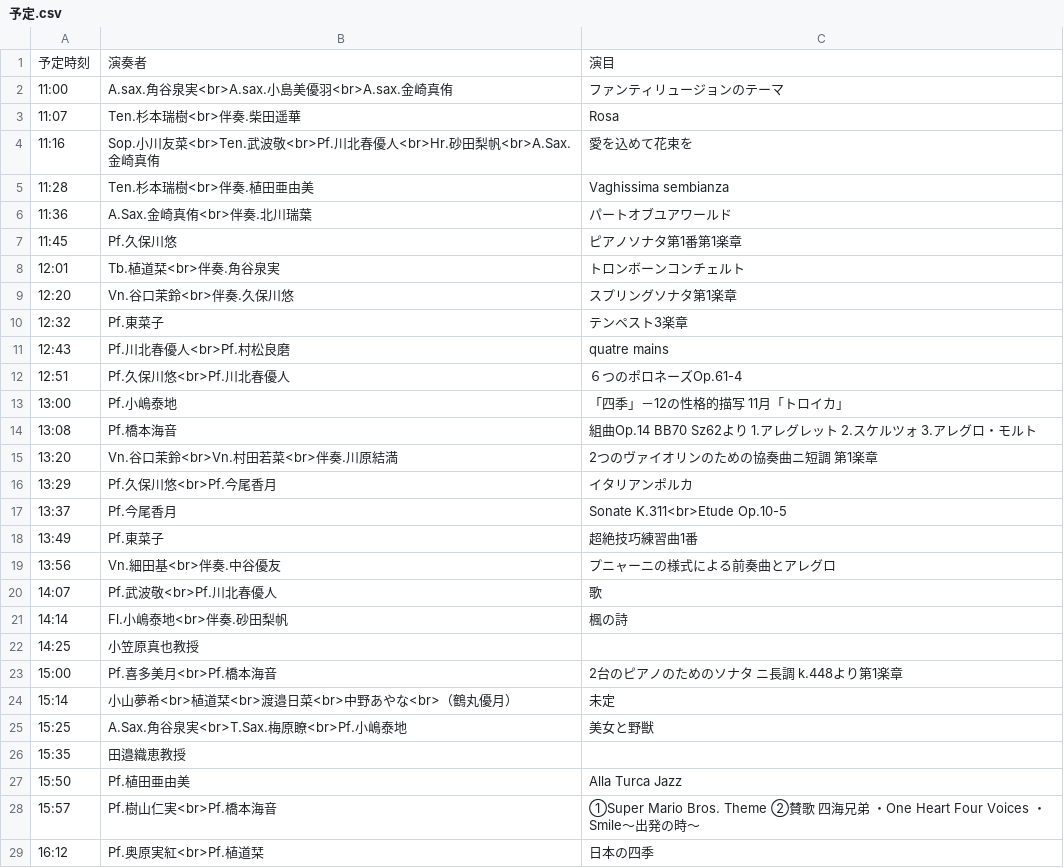
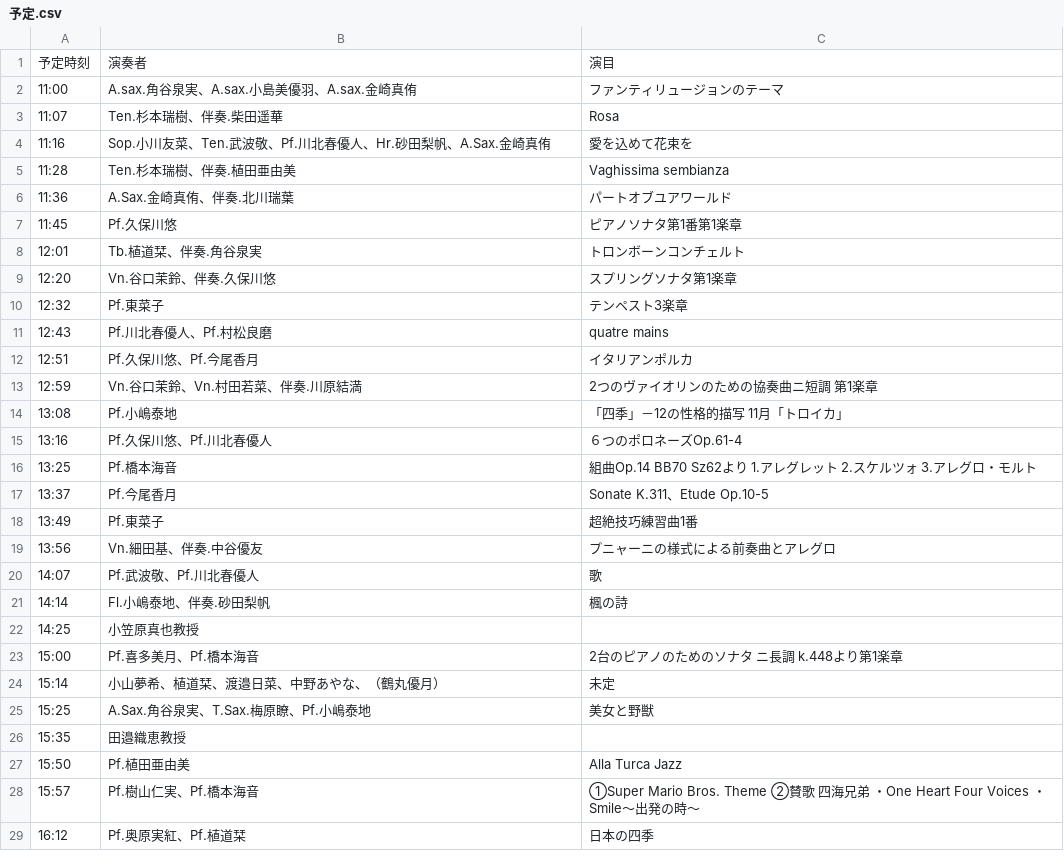
Before and after one commit to Peccatore/2023, a CSV file: 予定.csv, drawn as a sheet; only a part is shown; the diff covers the shown part only.

```diff
--- a/予定.csv
+++ b/予定.csv
@@ -1,29 +1,29 @@
 予定時刻,演奏者,演目
-11:00,A.sax.角谷泉実<br>A.sax.小島美優羽<br>A.sax.金崎真侑,ファンティリュージョンのテーマ
-11:07,Ten.杉本瑞樹<br>伴奏.柴田遥華,Rosa
-11:16,Sop.小川友菜<br>Ten.武波敬<br>Pf.川北春優人<br>Hr.砂田梨帆<br>A.Sax.金崎真侑,愛を込めて花束を
-11:28,Ten.杉本瑞樹<br>伴奏.植田亜由美,Vaghissima sembianza
-11:36,A.Sax.金崎真侑<br>伴奏.北川瑞葉,パートオブユアワールド
+11:00,A.sax.角谷泉実、A.sax.小島美優羽、A.sax.金崎真侑,ファンティリュージョンのテーマ
+11:07,Ten.杉本瑞樹、伴奏.柴田遥華,Rosa
+11:16,Sop.小川友菜、Ten.武波敬、Pf.川北春優人、Hr.砂田梨帆、A.Sax.金崎真侑,愛を込めて花束を
+11:28,Ten.杉本瑞樹、伴奏.植田亜由美,Vaghissima sembianza
+11:36,A.Sax.金崎真侑、伴奏.北川瑞葉,パートオブユアワールド
 11:45,Pf.久保川悠,ピアノソナタ第1番第1楽章
-12:01,Tb.植道栞<br>伴奏.角谷泉実,トロンボーンコンチェルト
-12:20,Vn.谷口茉鈴<br>伴奏.久保川悠,スプリングソナタ第1楽章
+12:01,Tb.植道栞、伴奏.角谷泉実,トロンボーンコンチェルト
+12:20,Vn.谷口茉鈴、伴奏.久保川悠,スプリングソナタ第1楽章
 12:32,Pf.東菜子,テンペスト3楽章
-12:43,Pf.川北春優人<br>Pf.村松良磨,quatre mains
-12:51,Pf.久保川悠<br>Pf.川北春優人,６つのポロネーズOp.61-4
-13:00,Pf.小嶋泰地,「四季」－12の性格的描写 11月「トロイカ」
-13:08,Pf.橋本海音,組曲Op.14 BB70 Sz62より　1.アレグレット　2.スケルツォ　3.アレグロ・モルト
-13:20,Vn.谷口茉鈴<br>Vn.村田若菜<br>伴奏.川原結満,2つのヴァイオリンのための協奏曲ニ短調 第1楽章
-13:29,Pf.久保川悠<br>Pf.今尾香月,イタリアンポルカ
-13:37,Pf.今尾香月,Sonate K.311<br>Etude Op.10-5
+12:43,Pf.川北春優人、Pf.村松良磨,quatre mains
+12:51,Pf.久保川悠、Pf.今尾香月,イタリアンポルカ
+12:59,Vn.谷口茉鈴、Vn.村田若菜、伴奏.川原結満,2つのヴァイオリンのための協奏曲ニ短調 第1楽章
+13:08,Pf.小嶋泰地,「四季」－12の性格的描写 11月「トロイカ」
+13:16,Pf.久保川悠、Pf.川北春優人,６つのポロネーズOp.61-4
+13:25,Pf.橋本海音,組曲Op.14 BB70 Sz62より　1.アレグレット　2.スケルツォ　3.アレグロ・モルト
+13:37,Pf.今尾香月,Sonate K.311、Etude Op.10-5
 13:49,Pf.東菜子,超絶技巧練習曲1番
-13:56,Vn.細田基<br>伴奏.中谷優友,プニャーニの様式による前奏曲とアレグロ
-14:07,Pf.武波敬<br>Pf.川北春優人,歌
-14:14,Fl.小嶋泰地<br>伴奏.砂田梨帆,楓の詩
+13:56,Vn.細田基、伴奏.中谷優友,プニャーニの様式による前奏曲とアレグロ
+14:07,Pf.武波敬、Pf.川北春優人,歌
+14:14,Fl.小嶋泰地、伴奏.砂田梨帆,楓の詩
 14:25,小笠原真也教授,
-15:00,Pf.喜多美月<br>Pf.橋本海音,2台のピアノのためのソナタ　ニ長調　k.448より第1楽章
-15:14,小山夢希<br>植道栞<br>渡邉日菜<br>中野あやな<br>（鶴丸優月）,未定
-15:25,A.Sax.角谷泉実<br>T.Sax.梅原瞭<br>Pf.小嶋泰地,美女と野獣
+15:00,Pf.喜多美月、Pf.橋本海音,2台のピアノのためのソナタ　ニ長調　k.448より第1楽章
+15:14,小山夢希、植道栞、渡邉日菜、中野あやな、（鶴丸優月）,未定
+15:25,A.Sax.角谷泉実、T.Sax.梅原瞭、Pf.小嶋泰地,美女と野獣
 15:35,田邉織恵教授,
 15:50,Pf.植田亜由美,Alla Turca Jazz
-15:57,Pf.樹山仁実<br>Pf.橋本海音,①Super　Mario　Bros.　Theme　　②賛歌　四海兄弟　・One 　Heart　Four　Voices　・Smile〜出発の時〜
-16:12,Pf.奥原実紅<br>Pf.植道栞,日本の四季
+15:57,Pf.樹山仁実、Pf.橋本海音,①Super　Mario　Bros.　Theme　　②賛歌　四海兄弟　・One 　Heart　Four　Voices　・Smile〜出発の時〜
+16:12,Pf.奥原実紅、Pf.植道栞,日本の四季
```
Also changed, not shown: 2 edited cells elsewhere in this file, 予定2.csv.
